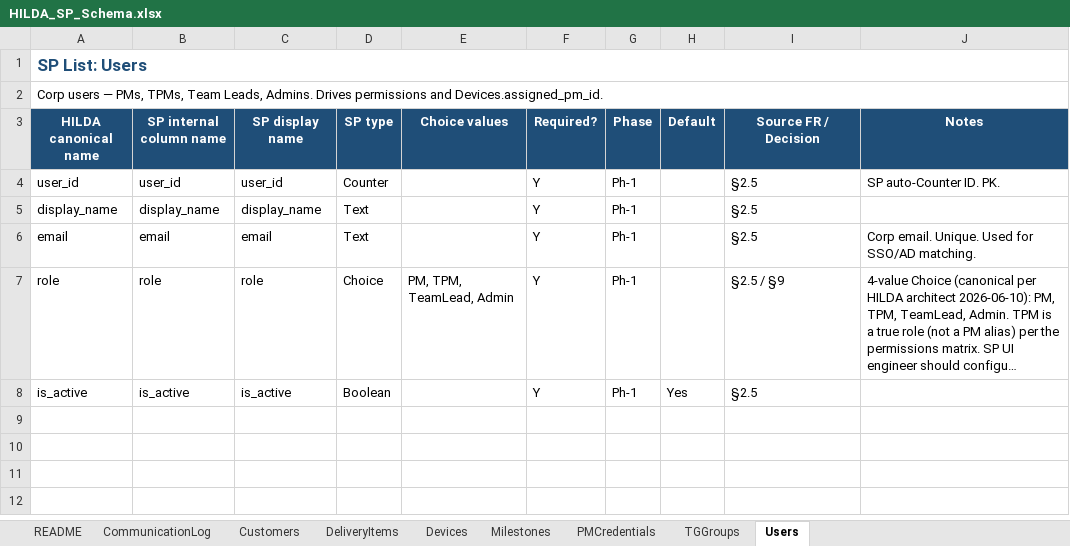
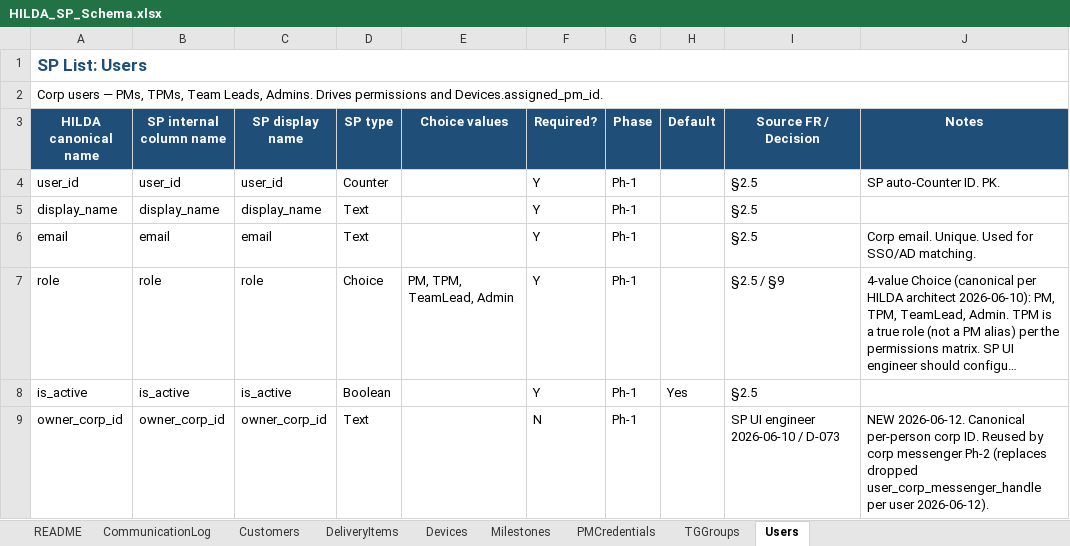
Before and after one commit to kurnoolion/hilda, an Excel workbook: docs/sp_ui_engineer/HILDA_SP_Schema.xlsx, sheet Users, drawn as a sheet; long unchanged cells end in …; values as stored, in another font and other column widths than the file's, no borders; the diff names each change by its address in the sheet, - before the commit and + after, or states it on an @@ line.

Commit message:
HILDA_SP_Schema.xlsx: absorb 2026-06-12 architecture pass (D-073, D-074, [D-051] impl note)
Aligns the SP UI engineer comm-channel workbook with customizations/sharepoint_config/MODULE.md
+ DECISIONS.md as of commit 4da9900. No remaining ??? cells against architect-side decisions.

DeliveryItems tab:
- Rename milestone_gating -> is_milestone_gating
- Drop last_updated (use SP built-in Modified)
- Add pm_approval_at + pm_approval_pm_id per [D-068]
- Add owner_corp_id (denormalized from Users)
- Add 9 denormalized TG columns per [D-051] impl note (ingress_nsd Choice none/nsd1/nsd2,
  tracking_modality_tg, email_group_alias, tg_owner_name, tg_owner_email, default_cc_list,
  folder_routing_enabled, tracking_enabled, plus tg_name denormalization marker)

Milestones tab:
- Annotate close_all_triggered_at as SP-side-only (no HILDA Postgres mirror)
- Drop default_work_item_config (moved to YAML; not TPM-editable)

Users tab:
- Add owner_corp_id (canonical per-person; reused by corp messenger Ph-2,
  replacing dropped user_corp_messenger_handle)

CommunicationLog tab:
- Drop source_system (channel column already covers the use case)

TGGroups tab:
- Reframe as YAML schema reference per [D-051] impl note (NOT a SP list);
  TG fields denormalized onto DeliveryItems
- Update ingress_nsd Choice values: none/nsd1/nsd2
- Drop folder_routing_template_id (templates not reused across TGs)

README tab:
- Update 8 -> 7 SharePoint Lists framing
- Append 2026-06-12 amendments section documenting D-073/D-074/[D-051] impl note
  and the full schema delta set

```diff
--- a/docs/sp_ui_engineer/HILDA_SP_Schema.xlsx (sheet Users)
+++ b/docs/sp_ui_engineer/HILDA_SP_Schema.xlsx (sheet Users)
+row 9: owner_corp_id | owner_corp_id | owner_corp_id | Text |  | N | Ph-1 |  | SP UI engineer 2026-06-10 / D-073 | NEW 2026-06-12. Canonical per-person corp ID. Reused by corp messenger Ph-2 (replaces dropped user_corp_messenger_handle per user 2026-06-12).
```
Also changed, not shown: sheet DeliveryItems, sheet TGGroups, sheet Milestones, sheet CommunicationLog, sheet README.
